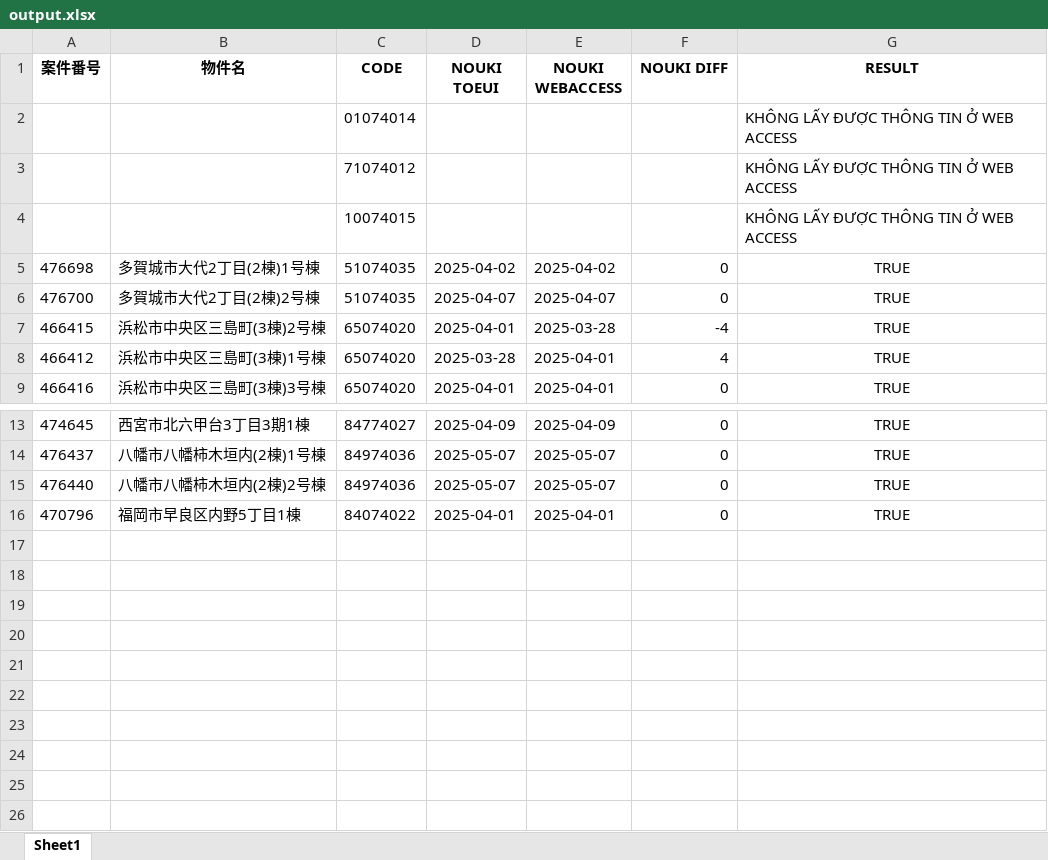
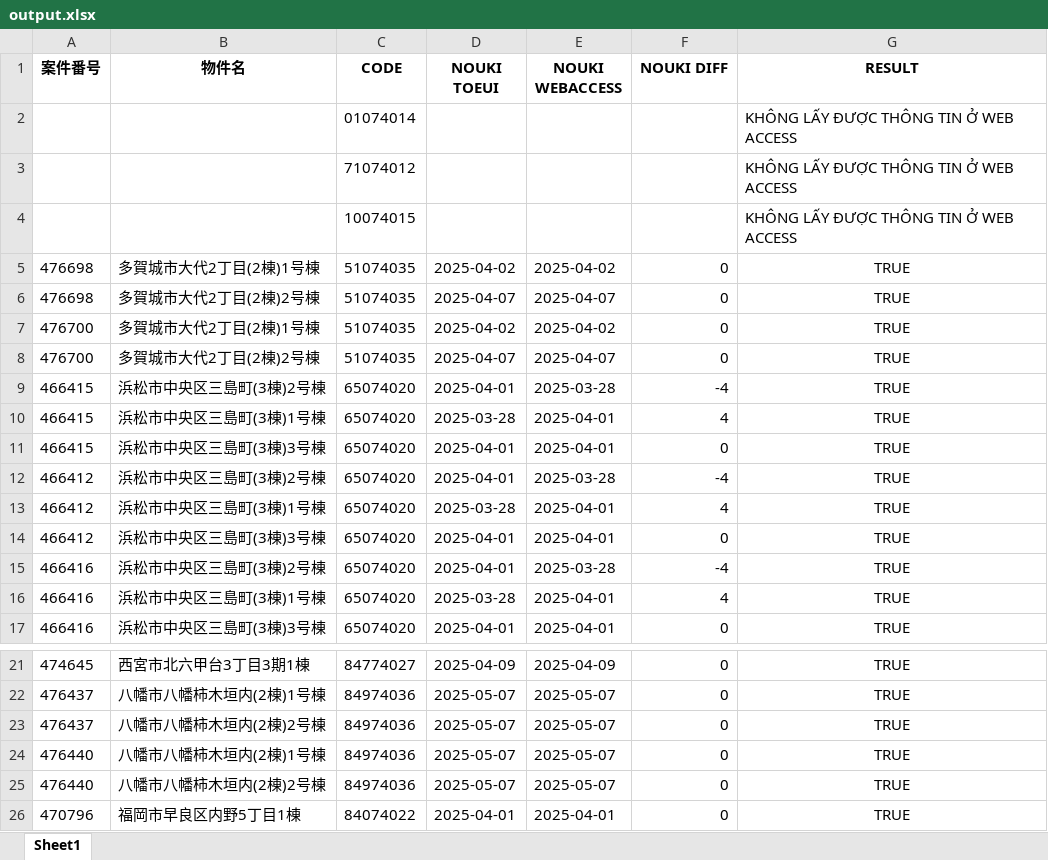
Before and after one commit to nhathuyd4hp/MailDealer-Bot, an Excel workbook: output.xlsx, sheet Sheet1, drawn as a sheet; only a part is shown, gaps mark what is left out; values as stored, in another font and other column widths than the file's, no borders; the diff names each change by its address in the sheet, - before the commit and + after, or states it on an @@ line.

Commit message:
output.xlsx

```diff
--- a/output.xlsx (sheet Sheet1)
+++ b/output.xlsx (sheet Sheet1)
+row 6: 476698 | 多賀城市大代2丁目(2棟)2号棟 | 51074035 | 2025-04-07 | 2025-04-07 | 0 | TRUE
+row 7: 476700 | 多賀城市大代2丁目(2棟)1号棟 | 51074035 | 2025-04-02 | 2025-04-02 | 0 | TRUE
+row 10: 466415 | 浜松市中央区三島町(3棟)1号棟 | 65074020 | 2025-03-28 | 2025-04-01 | 4 | TRUE
+row 11: 466415 | 浜松市中央区三島町(3棟)3号棟 | 65074020 | 2025-04-01 | 2025-04-01 | 0 | TRUE
+row 12: 466412 | 浜松市中央区三島町(3棟)2号棟 | 65074020 | 2025-04-01 | 2025-03-28 | -4 | TRUE
+row 14: 466412 | 浜松市中央区三島町(3棟)3号棟 | 65074020 | 2025-04-01 | 2025-04-01 | 0 | TRUE
+row 15: 466416 | 浜松市中央区三島町(3棟)2号棟 | 65074020 | 2025-04-01 | 2025-03-28 | -4 | TRUE
+row 16: 466416 | 浜松市中央区三島町(3棟)1号棟 | 65074020 | 2025-03-28 | 2025-04-01 | 4 | TRUE
+row 23: 476437 | 八幡市八幡柿木垣内(2棟)2号棟 | 84974036 | 2025-05-07 | 2025-05-07 | 0 | TRUE
+row 24: 476440 | 八幡市八幡柿木垣内(2棟)1号棟 | 84974036 | 2025-05-07 | 2025-05-07 | 0 | TRUE
```
